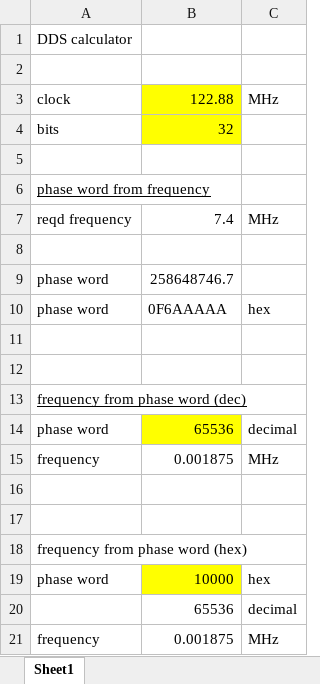
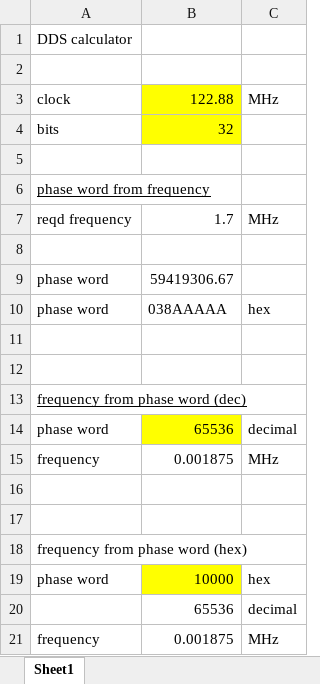
Before and after one commit to laurencebarker/Saturn, an Excel workbook: FPGA/documentation/dds phase word calc.xlsx, sheet Sheet1, drawn as a sheet; values as stored, in another font and other column widths than the file's, no borders; the diff names each change by its address in the sheet, - before the commit and + after, or states it on an @@ line.

```diff
--- a/FPGA/documentation/dds phase word calc.xlsx (sheet Sheet1)
+++ b/FPGA/documentation/dds phase word calc.xlsx (sheet Sheet1)
-B7: 7.4
+B7: 1.7
-B9: 258648746.7
+B9: 59419306.67
-B10: 0F6AAAAA
+B10: 038AAAAA
```
Also changed, not shown: 35 other files.
